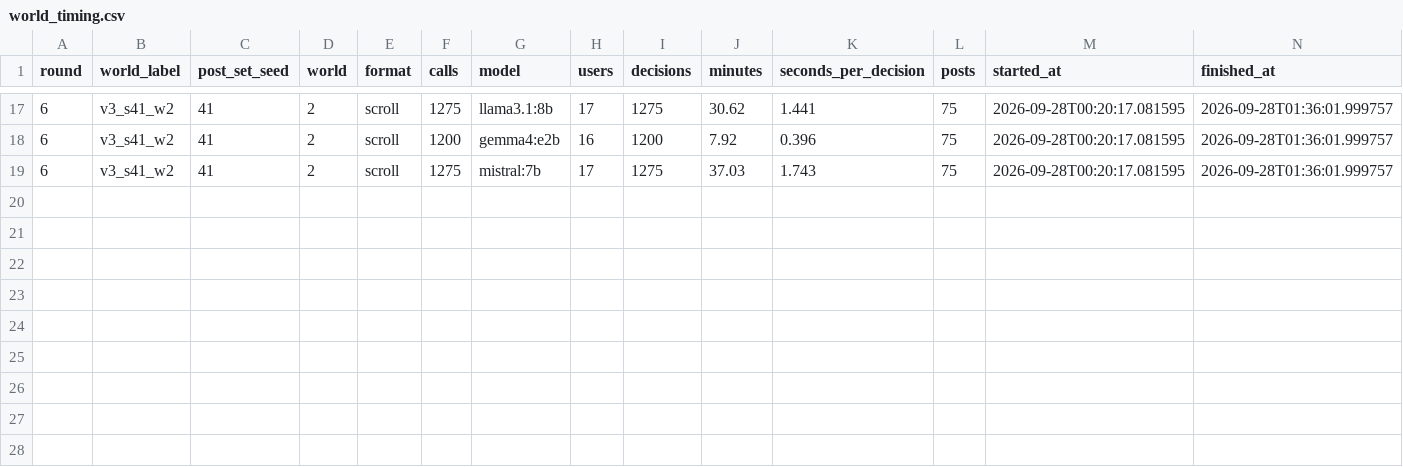
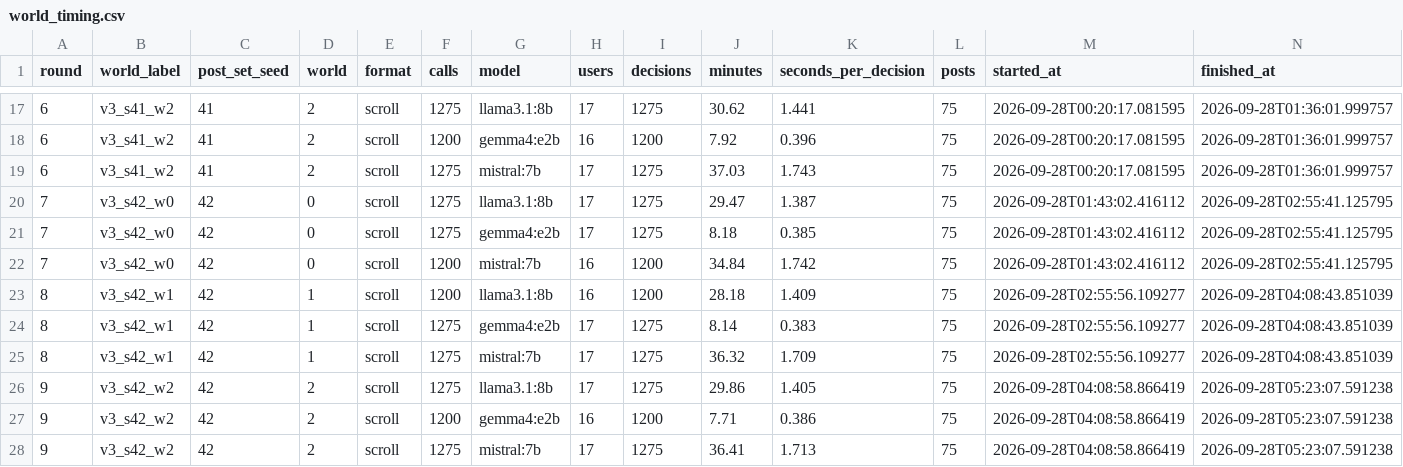
Before and after one commit to KGordo11/oasis, a CSV file: data/llm_bias/export_v3/world_timing.csv, drawn as a sheet; only a part is shown, gaps mark what is left out; the diff names each change by its address in the sheet, - before the commit and + after, or states it on an @@ line.

```diff
--- a/data/llm_bias/export_v3/world_timing.csv
+++ b/data/llm_bias/export_v3/world_timing.csv
+row 20: 7 | v3_s42_w0 | 42 | 0 | scroll | 1275 | llama3.1:8b | 17 | 1275 | 29.47 | 1.387 | 75 | 2026-09-28T01:43:02.416112 | 2026-09-28T02:55:41.125795
+row 21: 7 | v3_s42_w0 | 42 | 0 | scroll | 1275 | gemma4:e2b | 17 | 1275 | 8.18 | 0.385 | 75 | 2026-09-28T01:43:02.416112 | 2026-09-28T02:55:41.125795
+row 22: 7 | v3_s42_w0 | 42 | 0 | scroll | 1200 | mistral:7b | 16 | 1200 | 34.84 | 1.742 | 75 | 2026-09-28T01:43:02.416112 | 2026-09-28T02:55:41.125795
+row 23: 8 | v3_s42_w1 | 42 | 1 | scroll | 1200 | llama3.1:8b | 16 | 1200 | 28.18 | 1.409 | 75 | 2026-09-28T02:55:56.109277 | 2026-09-28T04:08:43.851039
+row 24: 8 | v3_s42_w1 | 42 | 1 | scroll | 1275 | gemma4:e2b | 17 | 1275 | 8.14 | 0.383 | 75 | 2026-09-28T02:55:56.109277 | 2026-09-28T04:08:43.851039
+row 25: 8 | v3_s42_w1 | 42 | 1 | scroll | 1275 | mistral:7b | 17 | 1275 | 36.32 | 1.709 | 75 | 2026-09-28T02:55:56.109277 | 2026-09-28T04:08:43.851039
+row 26: 9 | v3_s42_w2 | 42 | 2 | scroll | 1275 | llama3.1:8b | 17 | 1275 | 29.86 | 1.405 | 75 | 2026-09-28T04:08:58.866419 | 2026-09-28T05:23:07.591238
+row 27: 9 | v3_s42_w2 | 42 | 2 | scroll | 1200 | gemma4:e2b | 16 | 1200 | 7.71 | 0.386 | 75 | 2026-09-28T04:08:58.866419 | 2026-09-28T05:23:07.591238
+row 28: 9 | v3_s42_w2 | 42 | 2 | scroll | 1275 | mistral:7b | 17 | 1275 | 36.41 | 1.713 | 75 | 2026-09-28T04:08:58.866419 | 2026-09-28T05:23:07.591238
```
Also changed, not shown: data/llm_bias/export_v3/progress_timing.csv, data/llm_bias/export_v3/users.csv, 31 other files.
